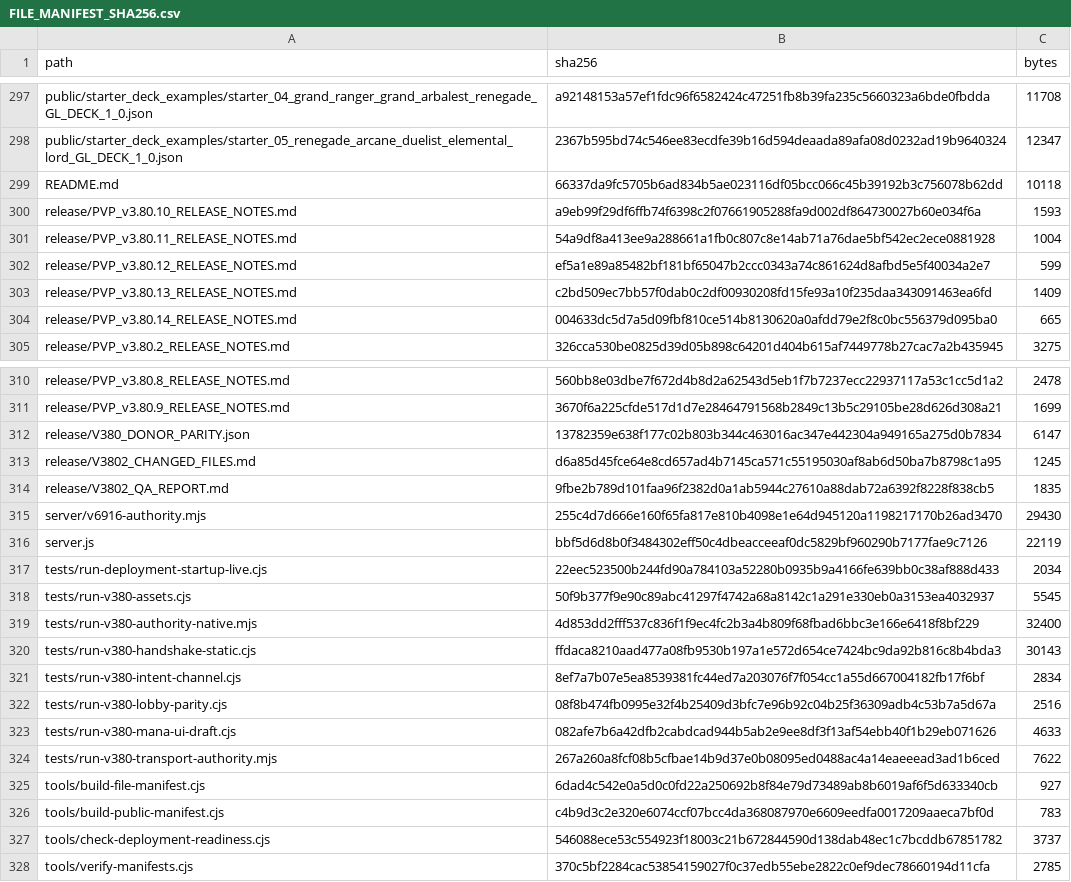
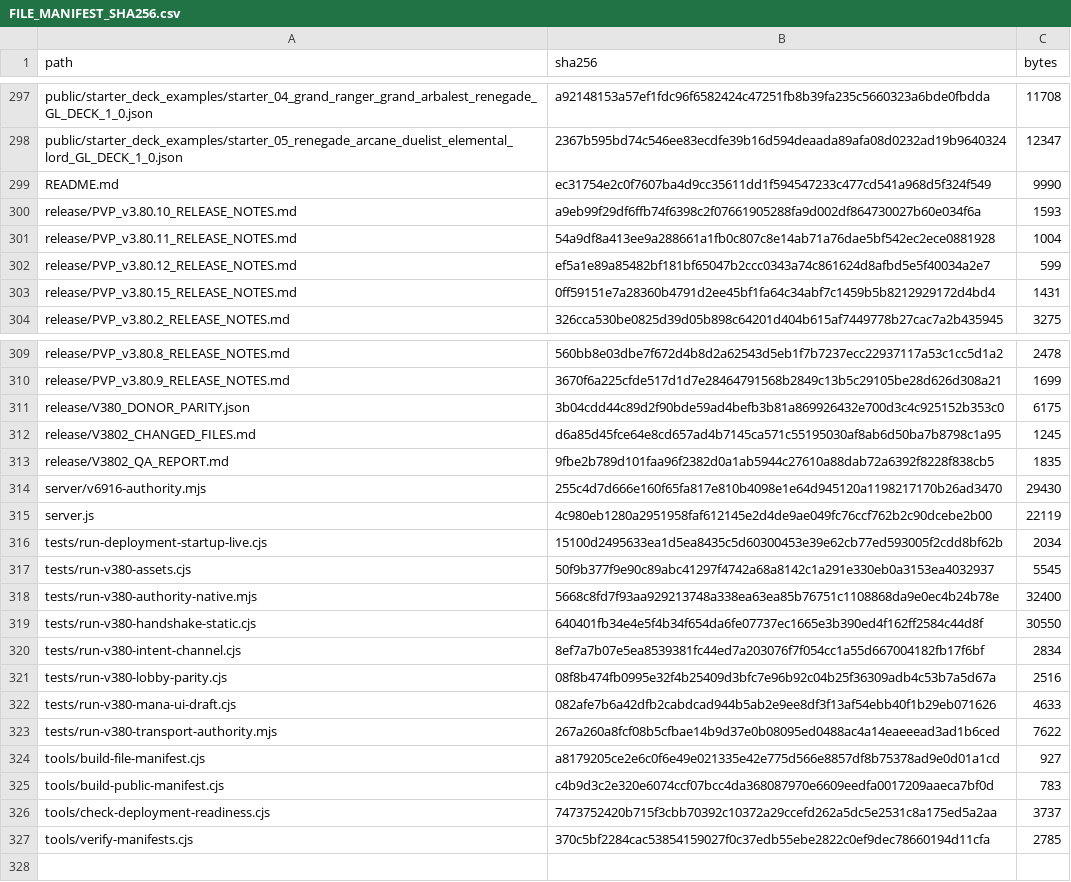
Before and after one commit to GrandisLegacyTCG/Grandis-Legacy-PvP-Trial, a CSV file: FILE_MANIFEST_SHA256.csv, drawn as a sheet; only a part is shown, gaps mark what is left out; the diff covers the shown part only.

```diff
--- a/FILE_MANIFEST_SHA256.csv
+++ b/FILE_MANIFEST_SHA256.csv
@@ -298,3 +298,3 @@ public/starter_deck_examples/starter_04_grand_ranger_grand_arbalest_renegade_GL_
 public/starter_deck_examples/starter_05_renegade_arcane_duelist_elemental_lord_GL_DECK_1_0.json,2367b595bd74c546ee83ecdfe39b16d594deaada89afa08d0232ad19b9640324,12347
-README.md,66337da9fc5705b6ad834b5ae023116df05bcc066c45b39192b3c756078b62dd,10118
+README.md,ec31754e2c0f7607ba4d9cc35611dd1f594547233c477cd541a968d5f324f549,9990
 release/PVP_v3.80.10_RELEASE_NOTES.md,a9eb99f29df6ffb74f6398c2f07661905288fa9d002df864730027b60e034f6a,1593
@@ -302,4 +302,3 @@ release/PVP_v3.80.11_RELEASE_NOTES.md,54a9df8a413ee9a288661a1fb0c807c8e14ab71a76
 release/PVP_v3.80.12_RELEASE_NOTES.md,ef5a1e89a85482bf181bf65047b2ccc0343a74c861624d8afbd5e5f40034a2e7,599
-release/PVP_v3.80.13_RELEASE_NOTES.md,c2bd509ec7bb57f0dab0c2df00930208fd15fe93a10f235daa343091463ea6fd,1409
-release/PVP_v3.80.14_RELEASE_NOTES.md,004633dc5d7a5d09fbf810ce514b8130620a0afdd79e2f8c0bc556379d095ba0,665
+release/PVP_v3.80.15_RELEASE_NOTES.md,0ff59151e7a28360b4791d2ee45bf1fa64c34abf7c1459b5b8212929172d4bd4,1431
 release/PVP_v3.80.2_RELEASE_NOTES.md,326cca530be0825d39d05b898c64201d404b615af7449778b27cac7a2b435945,3275
@@ -311,3 +310,3 @@ release/PVP_v3.80.8_RELEASE_NOTES.md,560bb8e03dbe7f672d4b8d2a62543d5eb1f7b7237ec
 release/PVP_v3.80.9_RELEASE_NOTES.md,3670f6a225cfde517d1d7e28464791568b2849c13b5c29105be28d626d308a21,1699
-release/V380_DONOR_PARITY.json,13782359e638f177c02b803b344c463016ac347e442304a949165a275d0b7834,6147
+release/V380_DONOR_PARITY.json,3b04cdd44c89d2f90bde59ad4befb3b81a869926432e700d3c4c925152b353c0,6175
 release/V3802_CHANGED_FILES.md,d6a85d45fce64e8cd657ad4b7145ca571c55195030af8ab6d50ba7b8798c1a95,1245
@@ -315,7 +314,7 @@ release/V3802_QA_REPORT.md,9fbe2b789d101faa96f2382d0a1ab5944c27610a88dab72a6392f
 server/v6916-authority.mjs,255c4d7d666e160f65fa817e810b4098e1e64d945120a1198217170b26ad3470,29430
-server.js,bbf5d6d8b0f3484302eff50c4dbeacceeaf0dc5829bf960290b7177fae9c7126,22119
-tests/run-deployment-startup-live.cjs,22eec523500b244fd90a784103a52280b0935b9a4166fe639bb0c38af888d433,2034
+server.js,4c980eb1280a2951958faf612145e2d4de9ae049fc76ccf762b2c90dcebe2b00,22119
+tests/run-deployment-startup-live.cjs,15100d2495633ea1d5ea8435c5d60300453e39e62cb77ed593005f2cdd8bf62b,2034
 tests/run-v380-assets.cjs,50f9b377f9e90c89abc41297f4742a68a8142c1a291e330eb0a3153ea4032937,5545
-tests/run-v380-authority-native.mjs,4d853dd2fff537c836f1f9ec4fc2b3a4b809f68fbad6bbc3e166e6418f8bf229,32400
-tests/run-v380-handshake-static.cjs,ffdaca8210aad477a08fb9530b197a1e572d654ce7424bc9da92b816c8b4bda3,30143
+tests/run-v380-authority-native.mjs,5668c8fd7f93aa929213748a338ea63ea85b76751c1108868da9e0ec4b24b78e,32400
+tests/run-v380-handshake-static.cjs,640401fb34e4e5f4b34f654da6fe07737ec1665e3b390ed4f162ff2584c44d8f,30550
 tests/run-v380-intent-channel.cjs,8ef7a7b07e5ea8539381fc44ed7a203076f7f054cc1a55d667004182fb17f6bf,2834
@@ -324,5 +323,5 @@ tests/run-v380-mana-ui-draft.cjs,082afe7b6a42dfb2cabdcad944b5ab2e9ee8df3f13af54e
 tests/run-v380-transport-authority.mjs,267a260a8fcf08b5cfbae14b9d37e0b08095ed0488ac4a14eaeeead3ad1b6ced,7622
-tools/build-file-manifest.cjs,6dad4c542e0a5d0c0fd22a250692b8f84e79d73489ab8b6019af6f5d633340cb,927
+tools/build-file-manifest.cjs,a8179205ce2e6c0f6e49e021335e42e775d566e8857df8b75378ad9e0d01a1cd,927
 tools/build-public-manifest.cjs,c4b9d3c2e320e6074ccf07bcc4da368087970e6609eedfa0017209aaeca7bf0d,783
-tools/check-deployment-readiness.cjs,546088ece53c554923f18003c21b672844590d138dab48ec1c7bcddb67851782,3737
+tools/check-deployment-readiness.cjs,7473752420b715f3cbb70392c10372a29ccefd262a5dc5e2531c8a175ed5a2aa,3737
 tools/verify-manifests.cjs,370c5bf2284cac53854159027f0c37edb55ebe2822c0ef9dec78660194d11cfa,2785
```
Also changed, not shown: 12 edited cells elsewhere in this file, public/PVP_FRONTEND_SHA256.csv, 19 other files.
